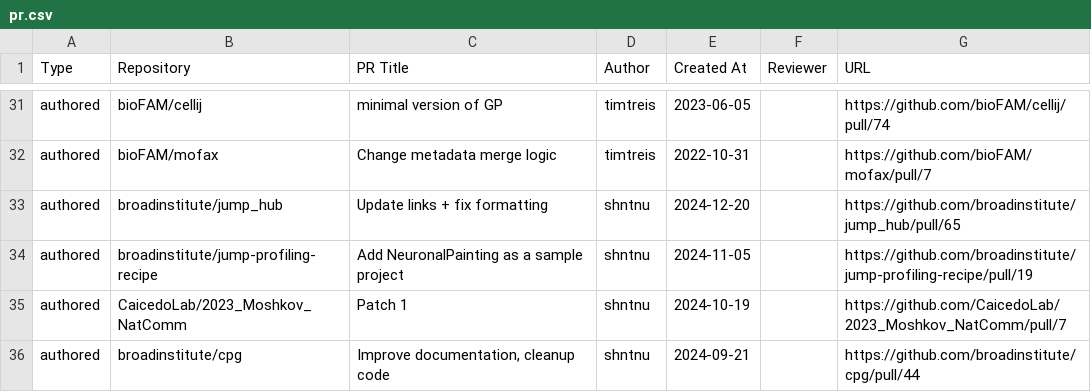
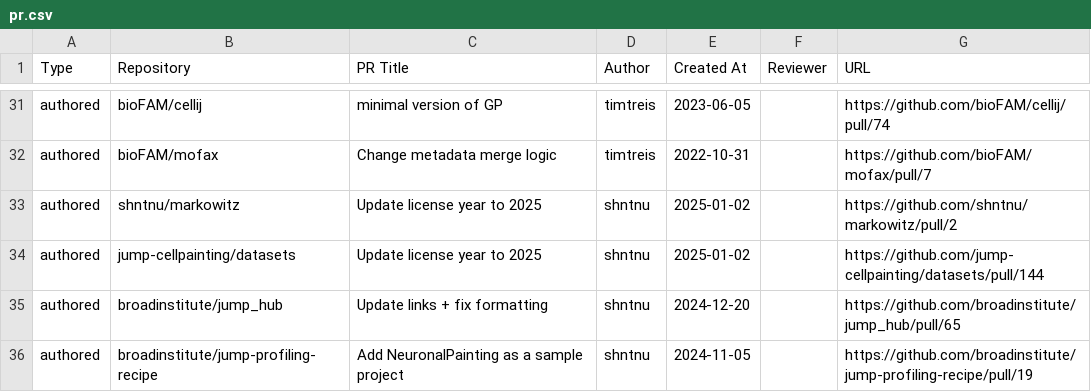
Before and after one commit to broadinstitute/heimdall, a CSV file: pr.csv, drawn as a sheet; only a part is shown, gaps mark what is left out; the shorter side is filled out with more unchanged rows; the diff names each change by its address in the sheet, - before the commit and + after, or states it on an @@ line.

```diff
--- a/pr.csv
+++ b/pr.csv
+row 33: authored | shntnu/markowitz | Update license year to 2025 | shntnu | 2025-01-02 |  | https://github.com/shntnu/markowitz/pull/2
+row 34: authored | jump-cellpainting/datasets | Update license year to 2025 | shntnu | 2025-01-02 |  | https://github.com/jump-cellpainting/datasets/pull/144
```
